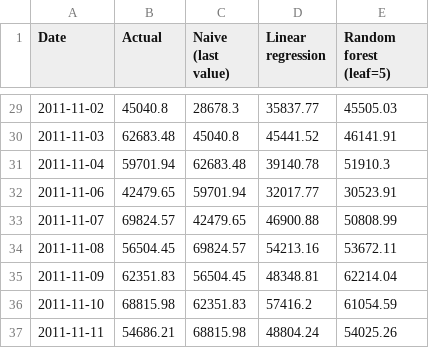
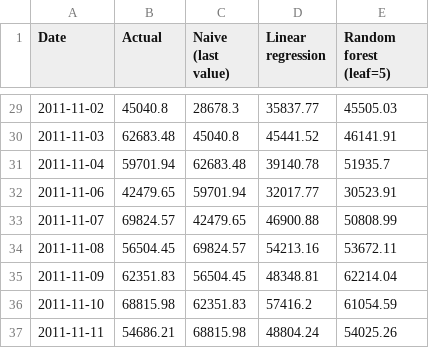
Before and after one commit to RusselKu/North_Quay_Gifts_UPY, a CSV file: A-3-6_ModelingStrategy/outputs/forecast_test_predictions.csv, drawn as a sheet; only a part is shown, gaps mark what is left out; the diff covers the shown part only.

```diff
--- a/A-3-6_ModelingStrategy/outputs/forecast_test_predictions.csv
+++ b/A-3-6_ModelingStrategy/outputs/forecast_test_predictions.csv
@@ -30,3 +30,3 @@ Date,Actual,Naive (last value),Linear regression,Random forest (leaf=5)
 2011-11-03,62683.48,45040.8,45441.52,46141.91
-2011-11-04,59701.94,62683.48,39140.78,51910.3
+2011-11-04,59701.94,62683.48,39140.78,51935.7
 2011-11-06,42479.65,59701.94,32017.77,30523.91
```
Also changed, not shown: 13 edited cells elsewhere in this file, A-3-6_ModelingStrategy/outputs/customer_priority_list.csv, 17 other files.
